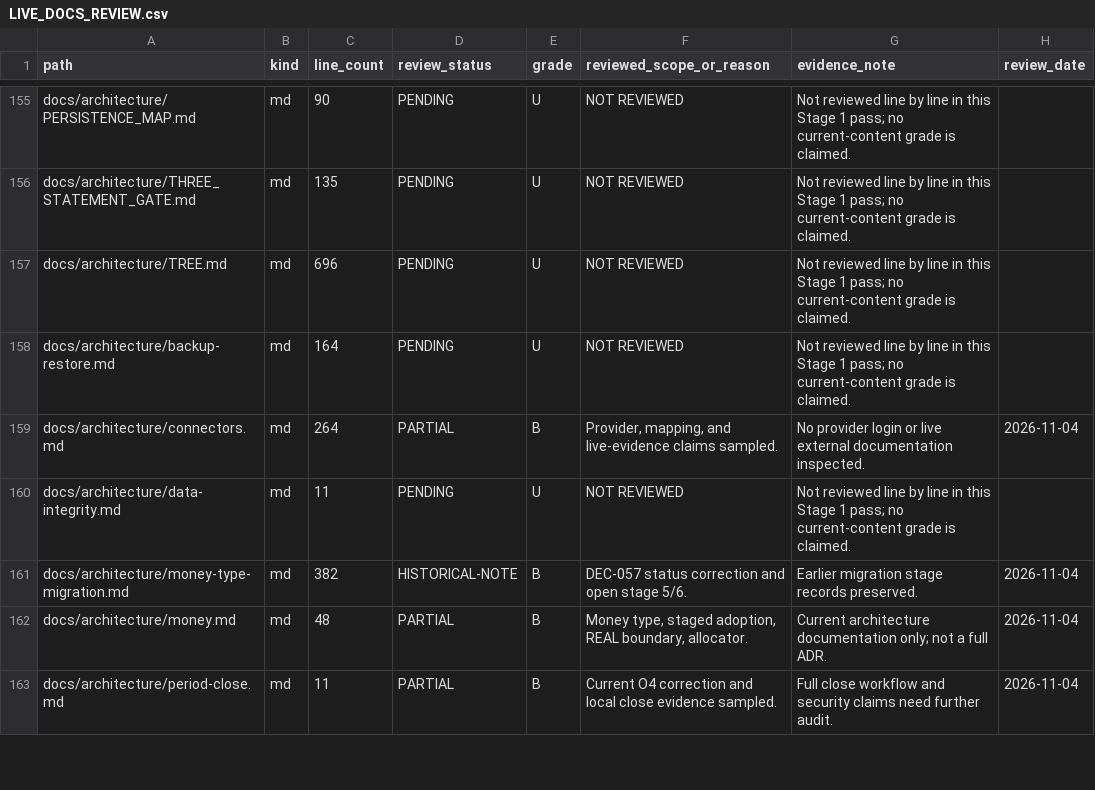
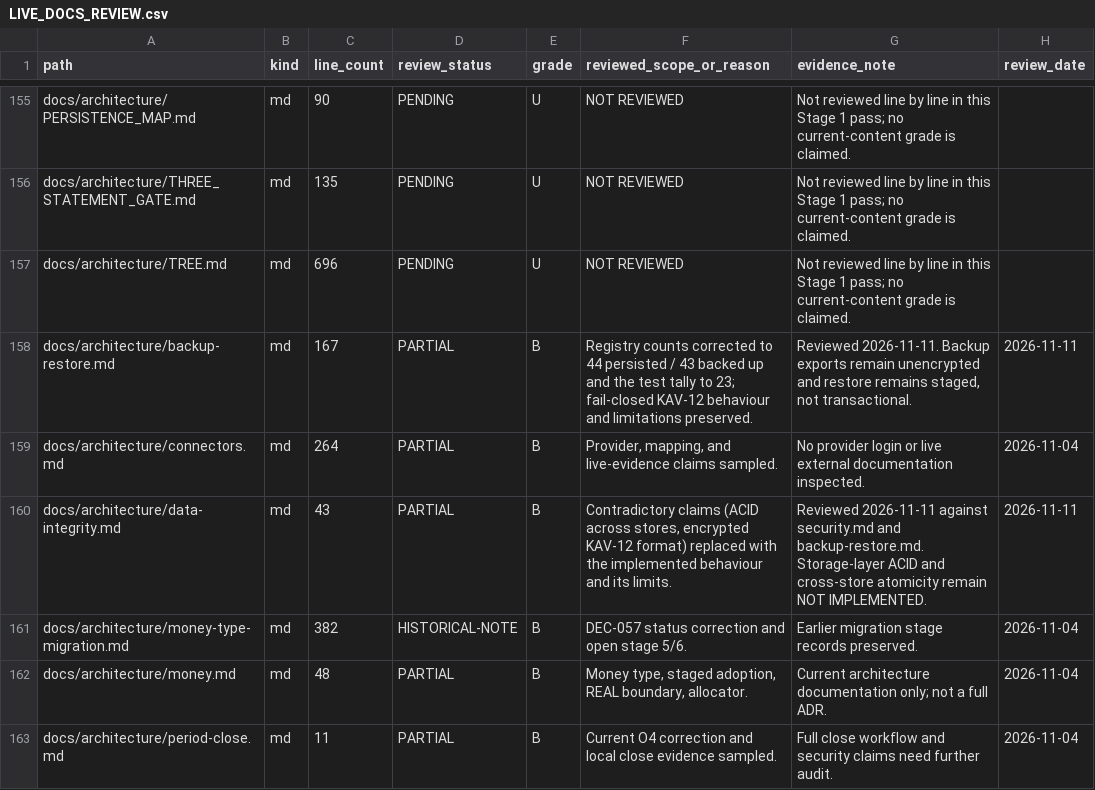
Before and after one commit to Warzonesiddiki/fp-A-betterversion, a CSV file: docs/_agent/LIVE_DOCS_REVIEW.csv, drawn as a sheet; only a part is shown, gaps mark what is left out; the diff covers the shown part only.

Commit message:
docs(stage1): correct architecture/release/testing/product claims to source
Documentation-only. No application-source, test, CI/gate, or dependency
change; both coding gates remain false.

Seven short stubs asserted controls that docs/architecture/security.md
records as absent or weaker (AUD-096):
- data-integrity.md: removed the cross-store ACID guarantee (chunk writes are
  non-atomic, restore is staged) and the "KAV-12 encrypted format" phrasing
  (KAV-12 is a known-answer vector over plain JSON backups with a fail-closed
  SHA-256 checksum); distinguished the unkeyed client audit chain from the
  server-only HMAC chain.
- plugin-security.md: removed the runtime fetch interceptor and strict
  CPU/memory quota claims; the design is static AST rejection plus a loop
  deadline budget, in-process.
- rbac.md, threat-model.md: corrected "zero reliance on client-side state",
  "keyed HMAC audit hash chains" and "client-server role verification".
  Client RBAC is client-only and bypassable (F-0016); entity scope is
  server-side only and unresolved against DEC-103; MFA is not implemented.
- release/process.md: zero git tags exist and the Tauri updater pubkey is a
  placeholder, so signed-tag and updater claims are UNVERIFIED.
- testing/strategy.md: measured counts replace "over 900 test files"
  (1,478 src / 1,512 incl. server); "property-based" corrected to hand-written
  KAV fixtures (no fast-check); coverage threshold separated from result.
- product/competitive-gap.md: removed unsupported superiority claims; the page
  is now an explicitly UNVERIFIED outline with prerequisites.

Stale numbers corrected (AUD-097):
- backup-restore.md: 44 persisted stores / 43 backed up (was 36); suite is
  23 tests (was 19), re-run locally.
- security.md: read in full (§§1-7); the style-src 'unsafe-inline' exception is
  relabelled from "Accepted" to documented-but-unratified, since no decision
  log entry ratifies it.

Ledger: 240 rows, 152 PARTIAL, 40 HISTORICAL-NOTE, 3 GENERATED, 45 PENDING;
25 active C-grade records. Line counts, state counts and branch reconcile.

Validation: docs:verify PASS (three known non-failing annex warnings);
docs:links --strict PASS (0 broken, after fully qualifying four basename
citations in the new audit row); skills:verify PASS (72); engines:verify PASS
(180); targeted backupRestore run PASS (1 file / 23 tests); reconciliation and
git diff --check PASS.

Co-authored-by: arena-agent <297053741+arena-agent@users.noreply.github.com>

```diff
--- a/docs/_agent/LIVE_DOCS_REVIEW.csv
+++ b/docs/_agent/LIVE_DOCS_REVIEW.csv
@@ -157,5 +157,5 @@ docs/architecture/THREE_STATEMENT_GATE.md,md,135,PENDING,U,NOT REVIEWED,Not revi
 docs/architecture/TREE.md,md,696,PENDING,U,NOT REVIEWED,Not reviewed line by line in this Stage 1 pass; no current-content grade is claimed.,
-docs/architecture/backup-restore.md,md,164,PENDING,U,NOT REVIEWED,Not reviewed line by line in this Stage 1 pass; no current-content grade is claimed.,
+docs/architecture/backup-restore.md,md,167,PARTIAL,B,"Registry counts corrected to 44 persisted / 43 backed up and the test tally to 23; fail-closed KAV-12 behaviour and limitations preserved.","Reviewed 2026-11-11. Backup exports remain unencrypted and restore remains staged, not transactional.",2026-11-11
 docs/architecture/connectors.md,md,264,PARTIAL,B,"Provider, mapping, and live-evidence claims sampled.",No provider login or live external documentation inspected.,2026-11-04
-docs/architecture/data-integrity.md,md,11,PENDING,U,NOT REVIEWED,Not reviewed line by line in this Stage 1 pass; no current-content grade is claimed.,
+docs/architecture/data-integrity.md,md,43,PARTIAL,B,"Contradictory claims (ACID across stores, encrypted KAV-12 format) replaced with the implemented behaviour and its limits.","Reviewed 2026-11-11 against security.md and backup-restore.md. Storage-layer ACID and cross-store atomicity remain NOT IMPLEMENTED.",2026-11-11
 docs/architecture/money-type-migration.md,md,382,HISTORICAL-NOTE,B,DEC-057 status correction and open stage 5/6.,Earlier migration stage records preserved.,2026-11-04
```
Also changed, not shown: 45 edited cells elsewhere in this file, 12 other files.
